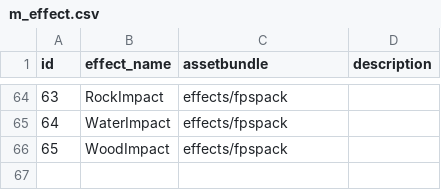
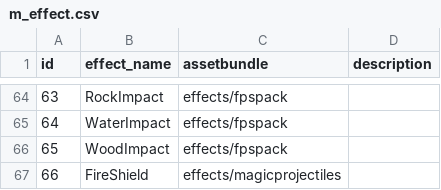
Before and after one commit to yingyugang/mmorpg_client, a CSV file: Assets/Resources/CSV/m_effect.csv, drawn as a sheet; only a part is shown, gaps mark what is left out; the diff names each change by its address in the sheet, - before the commit and + after, or states it on an @@ line.

```diff
--- a/Assets/Resources/CSV/m_effect.csv
+++ b/Assets/Resources/CSV/m_effect.csv
+row 67: 66 | FireShield | effects/magicprojectiles
```
Also changed, not shown: Assets/Assetbundles/mac/server_resource.csv, 29 other files.
